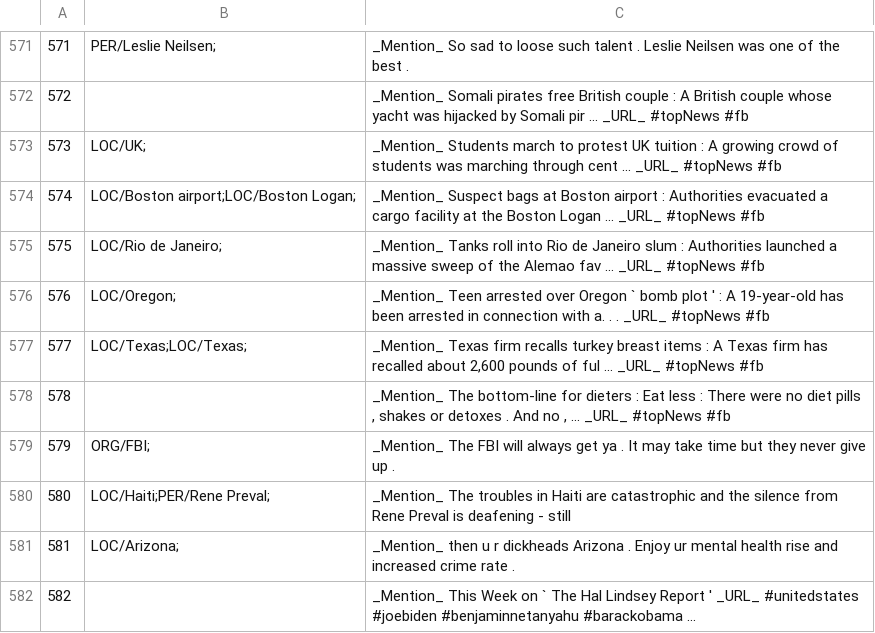
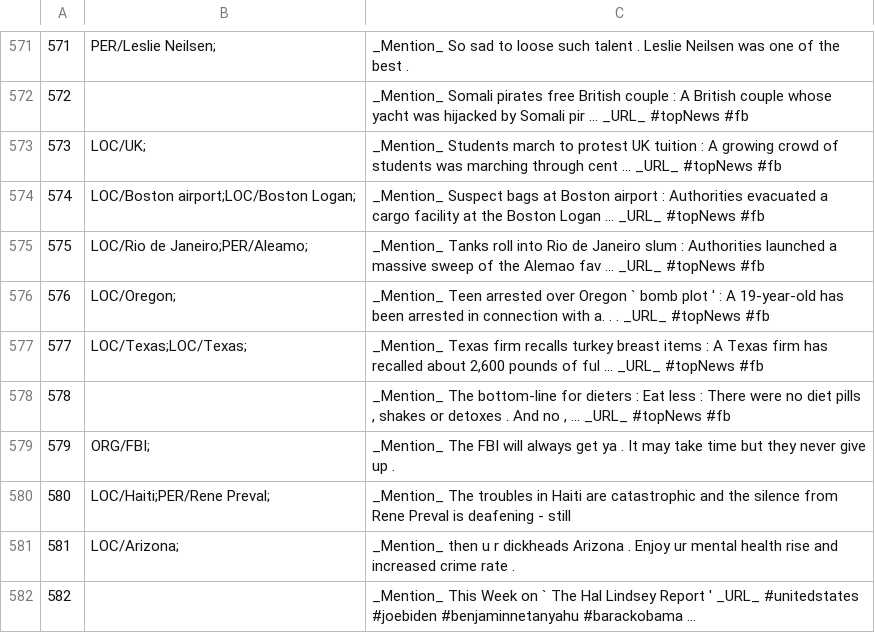
Before and after one commit to ampaeli/msm2013challengeTest, a TSV file: TweetsTrainingSetCH.tsv, drawn as a sheet; only a part is shown, gaps mark what is left out.

Commit message:
575	LOC/Rio de Janeiro;PER/Aleamo;	_Mention_ Tanks roll into Rio de Janeiro slum : Authorities launched a massive sweep of the Alemao fav ... _URL_ #topNews  #fb ~added Aleamo - a footballer

```diff
--- a/TweetsTrainingSetCH.tsv
+++ b/TweetsTrainingSetCH.tsv
@@ -574,3 +574,3 @@
 574	LOC/Boston airport;LOC/Boston Logan;	_Mention_ Suspect bags at Boston airport : Authorities evacuated a cargo facility at the Boston Logan ... _URL_ #topNews  #fb
-575	LOC/Rio de Janeiro;	_Mention_ Tanks roll into Rio de Janeiro slum : Authorities launched a massive sweep of the Alemao fav ... _URL_ #topNews  #fb
+575	LOC/Rio de Janeiro;PER/Aleamo;	_Mention_ Tanks roll into Rio de Janeiro slum : Authorities launched a massive sweep of the Alemao fav ... _URL_ #topNews  #fb
 576	LOC/Oregon;	_Mention_ Teen arrested over Oregon ` bomb plot ' : A 19-year-old has been arrested in connection with a. . . _URL_ #topNews  #fb
```
